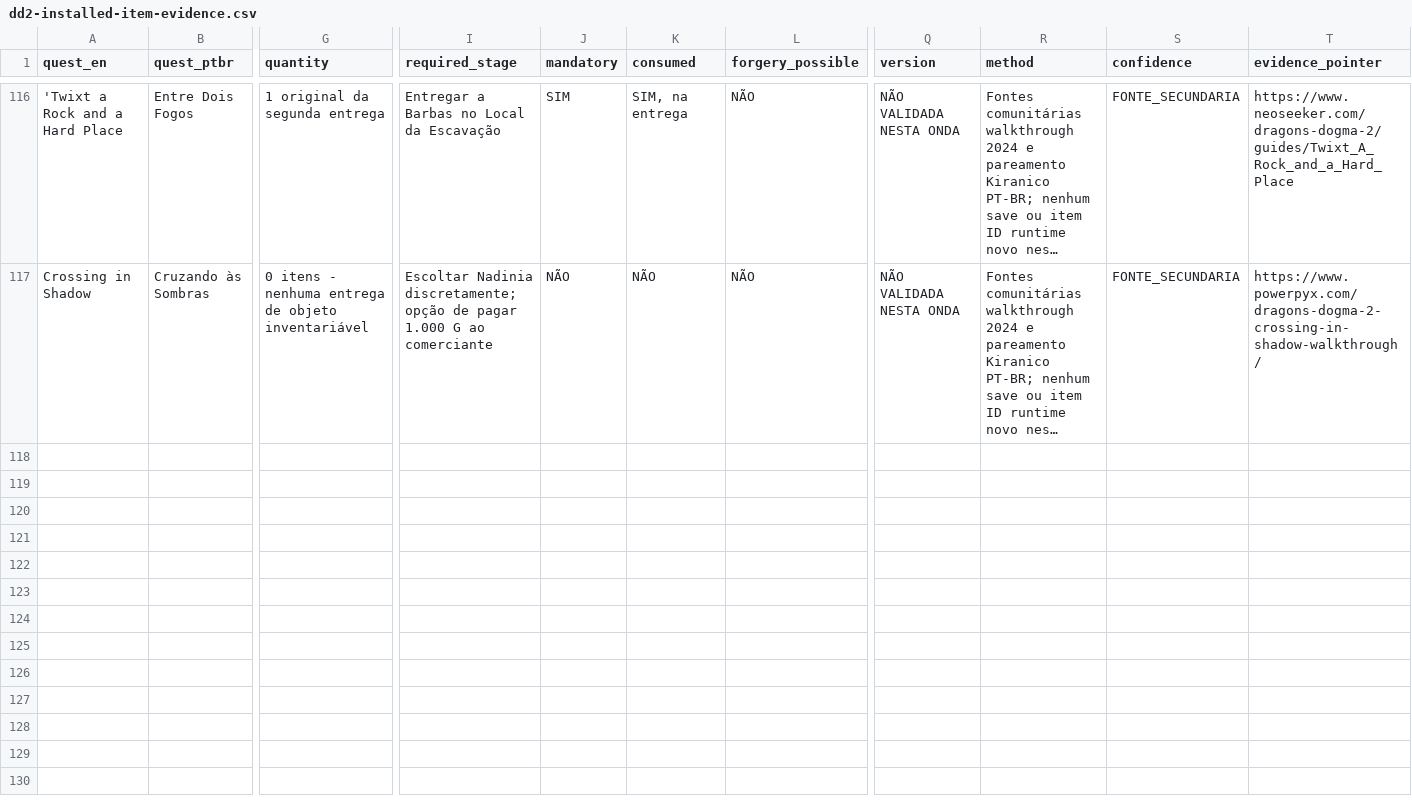
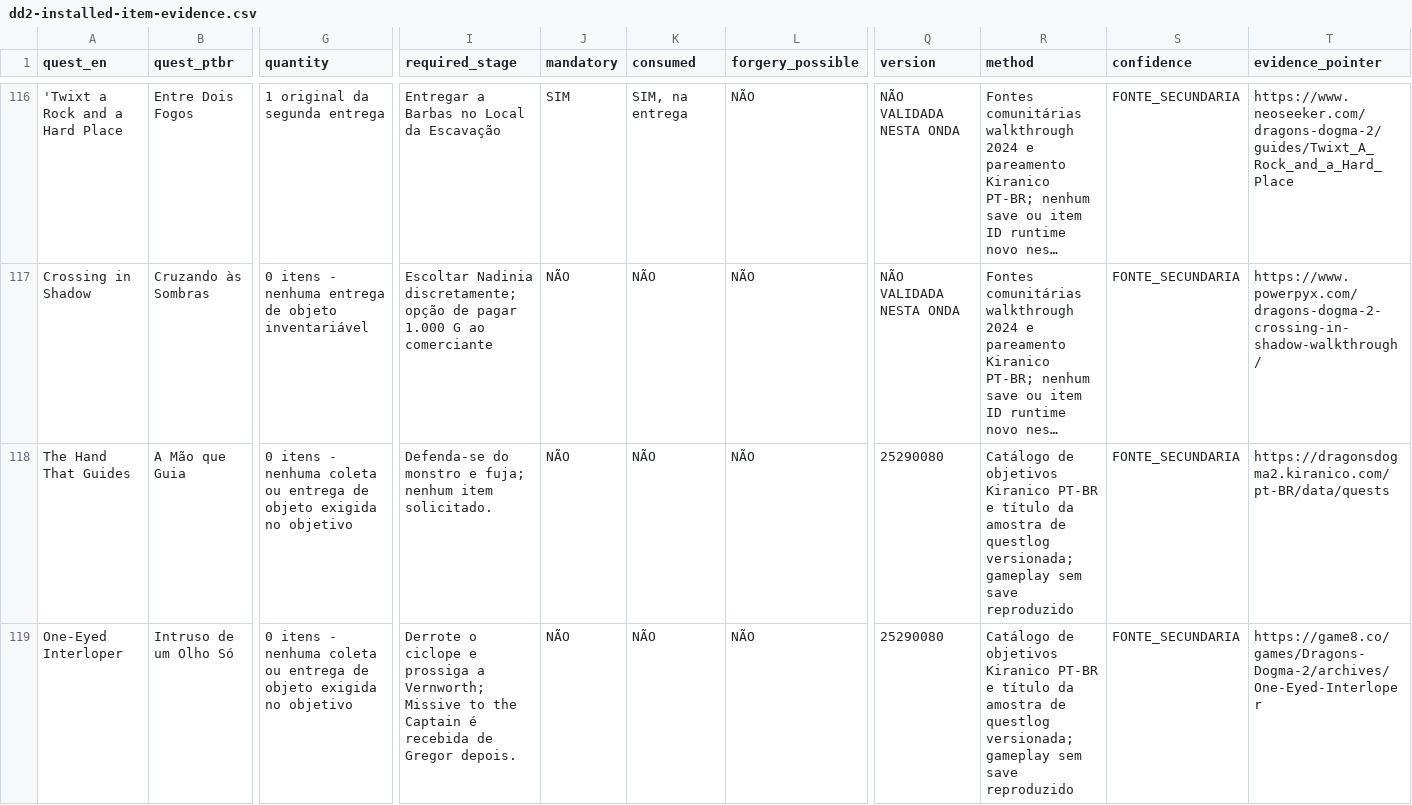
Before and after one commit to Umbraeon/dd2, a CSV file: docs/audit/dd2-installed-item-evidence.csv, drawn as a sheet; only a part is shown, gaps mark what is left out; long unchanged cells end in …; rows hold the shown columns only; the diff names each change by its address in the sheet, - before the commit and + after, or states it on an @@ line.

Commit message:
feat(quests): two early walkthroughs and sourced DLC evidence (#56)
* feat(quests): guide prologue hand and cyclops encounter with localized objectives

* feat(items): classify early combat quests without required inventory

* chore(audit): protect 82 guide IDs and track two DLC gaps

* test: adapt historical baseline and extracted sample invariants to 82 guides

* test: adapt historical baseline and extracted sample invariants to 82 guides

* test: adapt historical baseline and extracted sample invariants to 82 guides

* test: adapt historical baseline and extracted sample invariants to 82 guides

* test: adapt historical baseline and extracted sample invariants to 82 guides

* test: adapt historical baseline and extracted sample invariants to 82 guides

* docs(items): classify two base quest walkthroughs as requiring no inventory

* docs(dlc): preserve sourced starter quest claims, disagreement and unknowns

* fix(quests): separate two new guide entries

* test(wave20): base walkthroughs and DLC evidence gates

* test(e2e): mobile searchable early quest guides without save writes

* docs(wave20): guide provenance and DLC unresolved facts

* fix(tests): distinguish historical 80 from installed quest evidence in wave 20

* fix(tests): distinguish historical 80 from installed quest evidence in wave 20

* fix(tests): distinguish historical 80 from installed quest evidence in wave 20

```diff
--- a/docs/audit/dd2-installed-item-evidence.csv
+++ b/docs/audit/dd2-installed-item-evidence.csv
+row 118: The Hand That Guides | A Mão que Guia | 0 itens - nenhuma coleta ou entrega de objeto exigida no objetivo | Defenda-se do monstro e fuja; nenhum item solicitado. | NÃO | NÃO | NÃO | 25290080 | Catálogo de objetivos Kiranico PT-BR e título da amostra de questlog versionada; gameplay sem save reproduzido | FONTE_SECUNDARIA | https://dragonsdogma2.kiranico.com/pt-BR/data/quests
+row 119: One-Eyed Interloper | Intruso de um Olho Só | 0 itens - nenhuma coleta ou entrega de objeto exigida no objetivo | Derrote o ciclope e prossiga a Vernworth; Missive to the Captain é recebida de Gregor depois. | NÃO | NÃO | NÃO | 25290080 | Catálogo de objetivos Kiranico PT-BR e título da amostra de questlog versionada; gameplay sem save reproduzido | FONTE_SECUNDARIA | https://game8.co/games/Dragons-Dogma-2/archives/One-Eyed-Interloper
```
Also changed, not shown: 15 other files.
